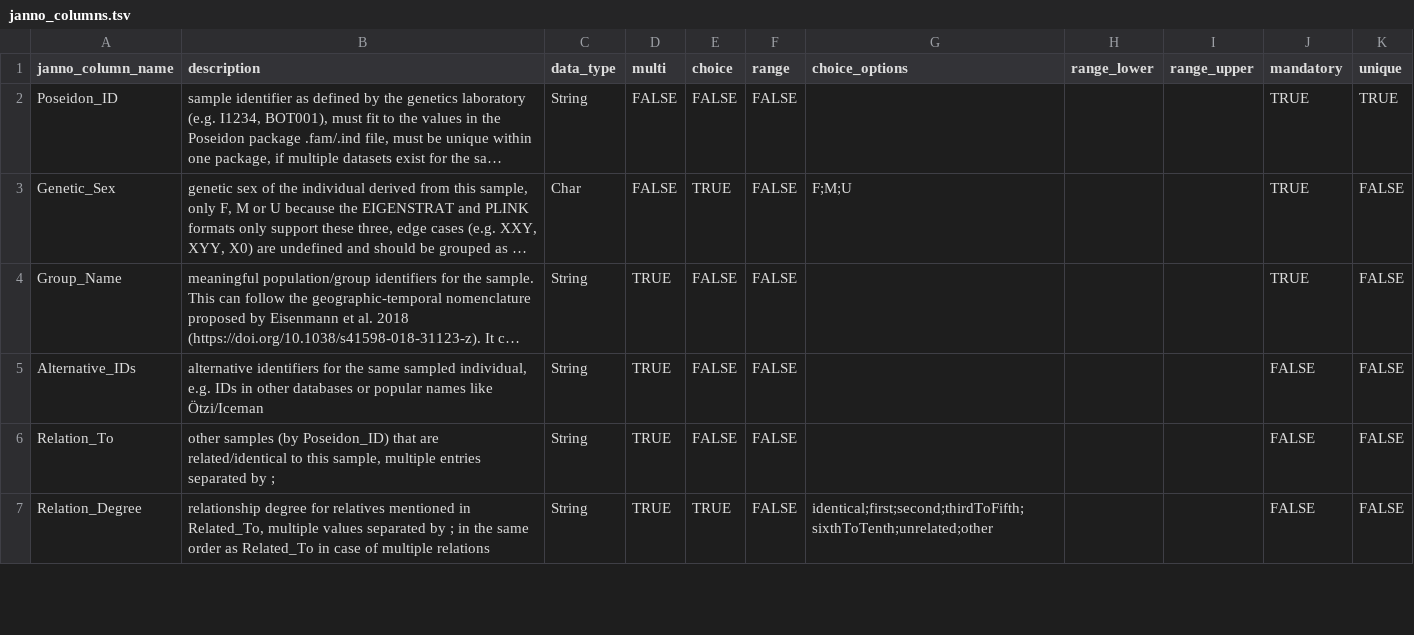
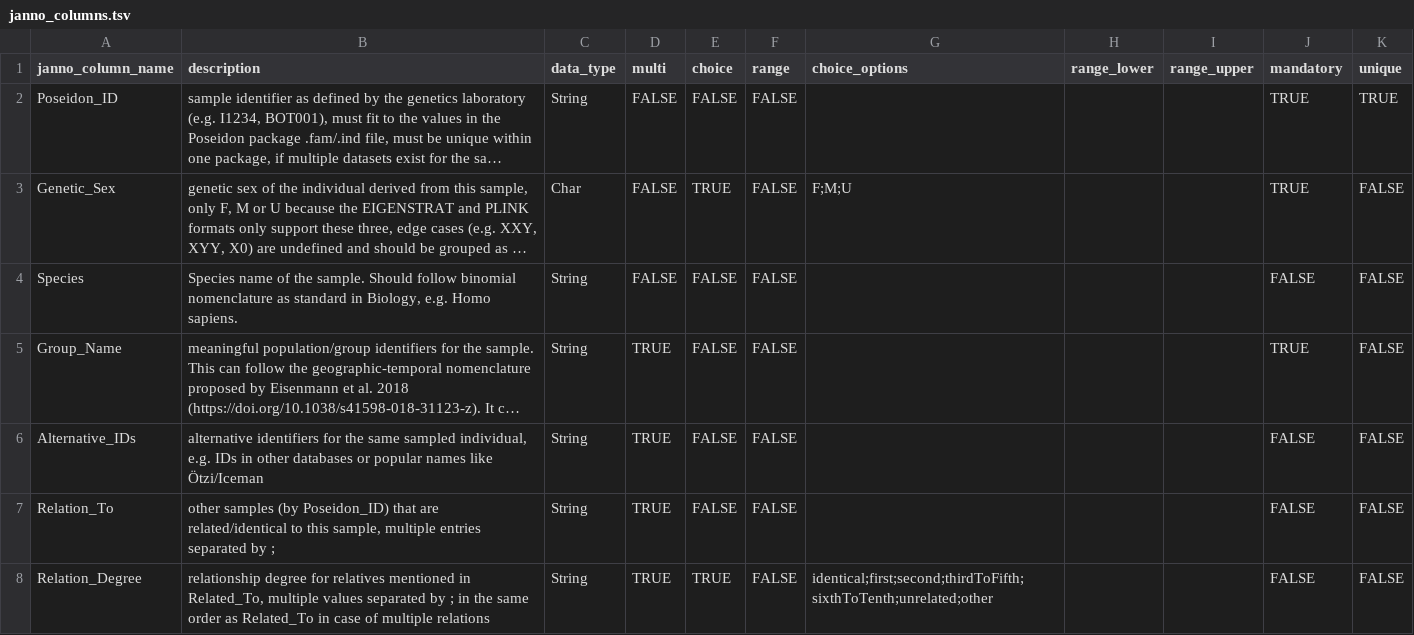
Before and after one commit to poseidon-framework/poseidon-schema, a TSV file: janno_columns.tsv, drawn as a sheet; only a part is shown; long unchanged cells end in …; the diff names each change by its address in the sheet, - before the commit and + after, or states it on an @@ line.

Commit message:
added species as Janno field

```diff
--- a/janno_columns.tsv
+++ b/janno_columns.tsv
+row 4: Species | Species name of the sample. Should follow binomial nomenclature as standard in Biology, e.g. Homo sapiens. | String | FALSE | FALSE | FALSE |  |  |  | FALSE | FALSE
```
